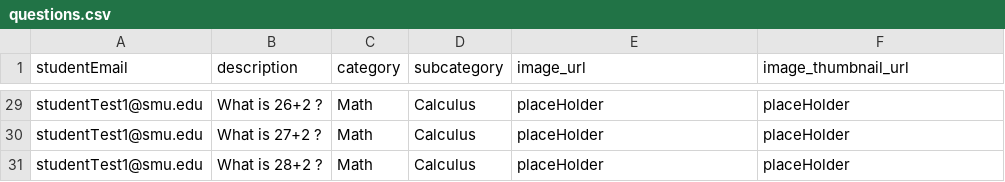
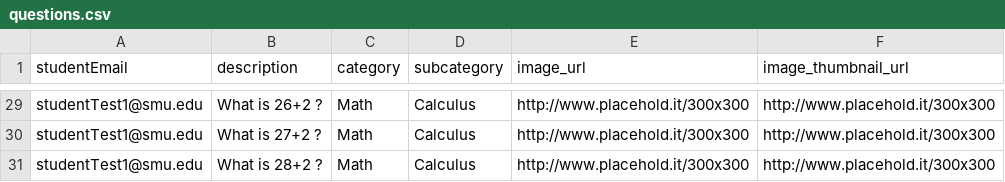
Before and after one commit to razfriman/Snap2Ask, a CSV file: Code/sql/inputFiles/questions.csv, drawn as a sheet; only a part is shown, gaps mark what is left out; the diff covers the shown part only; the diff names each change by its address in the sheet, - before the commit and + after, or states it on an @@ line.

Commit message:
Added real placeholder images.

```diff
--- a/Code/sql/inputFiles/questions.csv
+++ b/Code/sql/inputFiles/questions.csv
-E29:E31 (image_url): placeHolder
+E29:E31 (image_url): http://www.placehold.it/300x300
-F29:F31 (image_thumbnail_url): placeHolder
+F29:F31 (image_thumbnail_url): http://www.placehold.it/300x300
```
Also changed, not shown: 54 edited cells elsewhere in this file.
